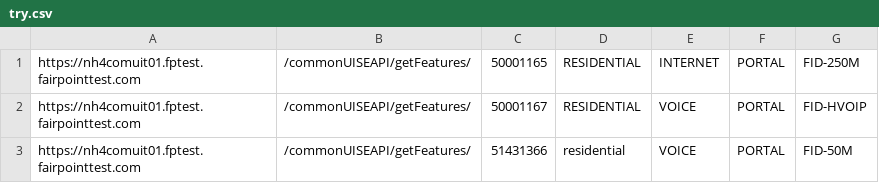
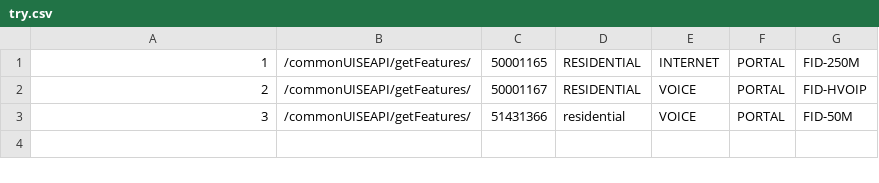
Before and after one commit to ewelanonas/trypoc, a CSV file: try.csv, drawn as a sheet.

Commit message:
edit for public
edit for public

```diff
--- a/try.csv
+++ b/try.csv
@@ -1,3 +1,3 @@
-https://nh4comuit01.fptest.fairpointtest.com,/commonUISEAPI/getFeatures/,50001165,RESIDENTIAL,INTERNET,PORTAL,FID-250M
-https://nh4comuit01.fptest.fairpointtest.com,/commonUISEAPI/getFeatures/,50001167,RESIDENTIAL,VOICE,PORTAL,FID-HVOIP
-https://nh4comuit01.fptest.fairpointtest.com,/commonUISEAPI/getFeatures/,51431366,residential,VOICE,PORTAL,FID-50M
+1,/commonUISEAPI/getFeatures/,50001165,RESIDENTIAL,INTERNET,PORTAL,FID-250M
+2,/commonUISEAPI/getFeatures/,50001167,RESIDENTIAL,VOICE,PORTAL,FID-HVOIP
+3,/commonUISEAPI/getFeatures/,51431366,residential,VOICE,PORTAL,FID-50M
```
